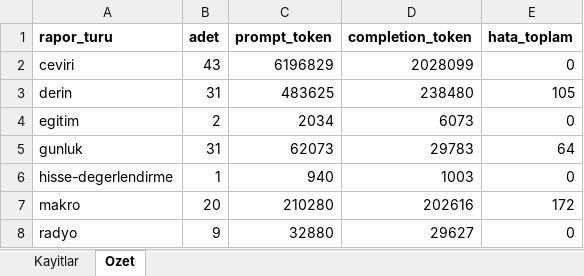
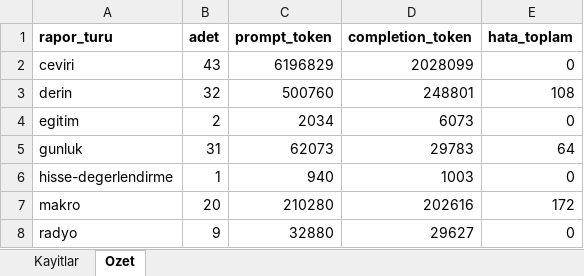
Before and after one commit to gunluk-raporlar/borsa-raporlari, an Excel workbook: data/kullanim-defteri.xlsx, sheet Ozet, drawn as a sheet; values as stored, in another font and other column widths than the file's, no borders; the diff names each change by its address in the sheet, - before the commit and + after, or states it on an @@ line.

```diff
--- a/data/kullanim-defteri.xlsx (sheet Ozet)
+++ b/data/kullanim-defteri.xlsx (sheet Ozet)
-B3 (adet): 31
+B3 (adet): 32
-C3 (prompt_token): 483625
+C3 (prompt_token): 500760
-D3 (completion_token): 238480
+D3 (completion_token): 248801
-E3 (hata_toplam): 105
+E3 (hata_toplam): 108
```
Also changed, not shown: sheet Kayitlar, 9 other files.
